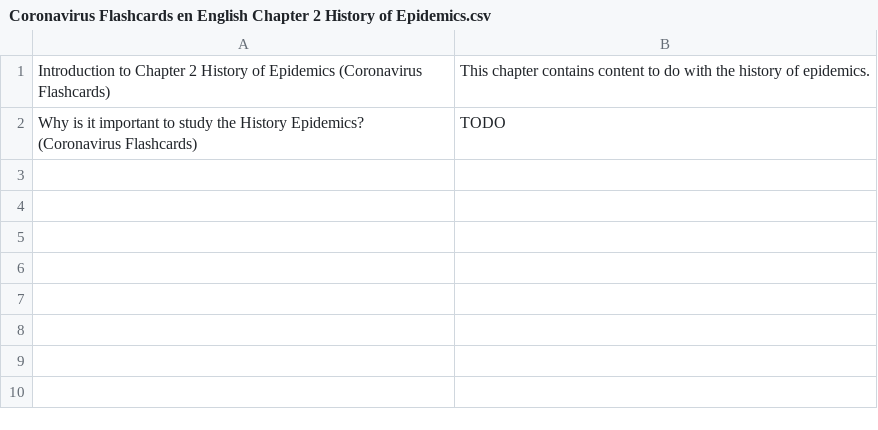
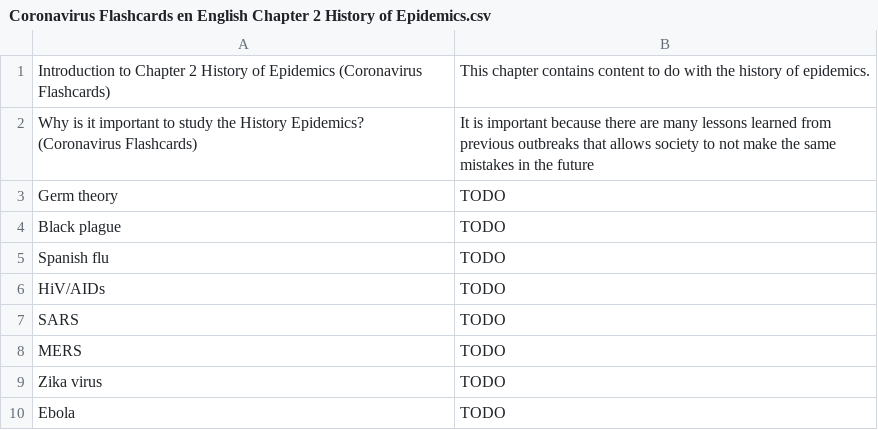
Before and after one commit to darigovresearch/Coronavirus-Flashcards, a CSV file: en/Coronavirus Flashcards en English Chapter 2 History of Epidemics.csv, drawn as a sheet.

```diff
--- a/en/Coronavirus Flashcards en English Chapter 2 History of Epidemics.csv
+++ b/en/Coronavirus Flashcards en English Chapter 2 History of Epidemics.csv
@@ -1,2 +1,10 @@
 Introduction to Chapter 2 History of Epidemics (Coronavirus Flashcards)|This chapter contains content to do with the history of epidemics.
-Why is it important to study the History Epidemics? (Coronavirus Flashcards)|TODO
+Why is it important to study the History Epidemics? (Coronavirus Flashcards)|It is important because there are many lessons learned from previous outbreaks that allows society to not make the same mistakes in the future
+Germ theory|TODO
+Black plague|TODO
+Spanish flu|TODO
+HiV/AIDs|TODO
+SARS|TODO
+MERS|TODO
+Zika virus|TODO
+Ebola|TODO
```
Also changed, not shown: en/Coronavirus Flashcards en English Chapter 1 Glossary of terms.csv, en/Coronavirus Flashcards en English Chapter 10 Appendix - Flashcards FAQs.csv, 3 other files.
